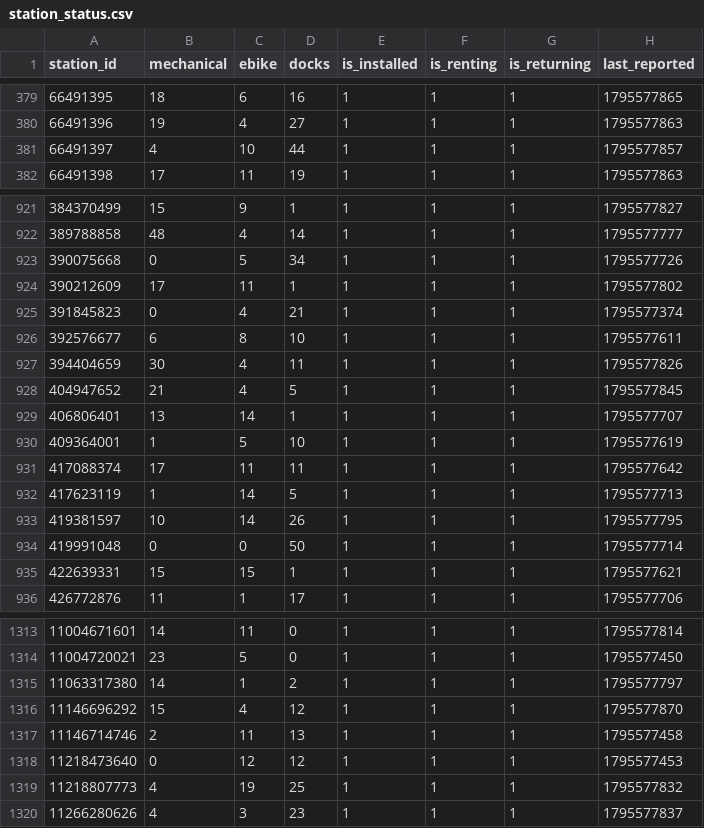
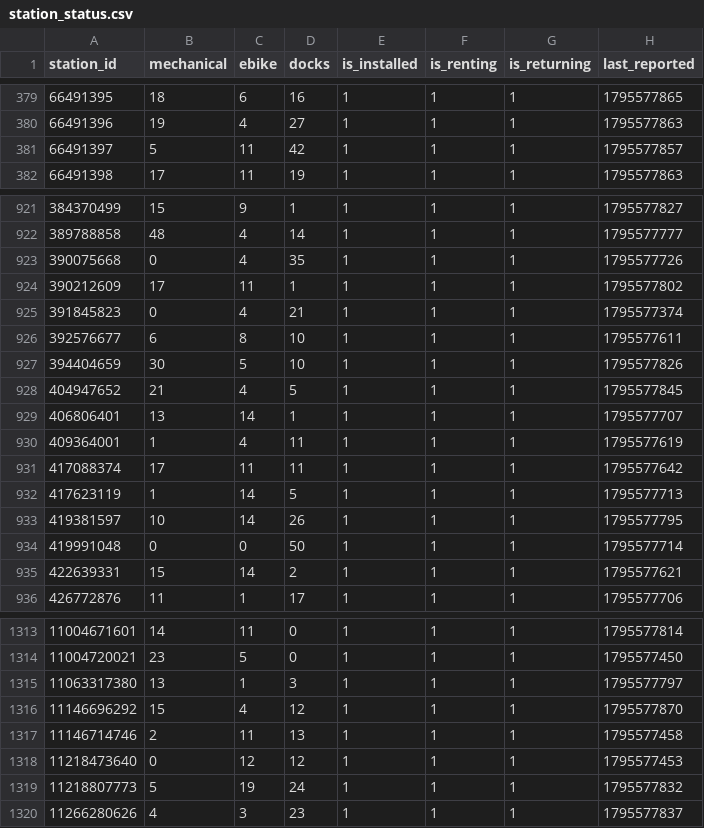
Before and after one commit to tibzsecondaire/velib-data, a CSV file: raw/station_status.csv, drawn as a sheet; only a part is shown, gaps mark what is left out; the diff covers the shown part only.

```diff
--- a/raw/station_status.csv
+++ b/raw/station_status.csv
@@ -380,3 +380,3 @@ station_id,mechanical,ebike,docks,is_installed,is_renting,is_returning,last_repo
 66491396,19,4,27,1,1,1,1795577863
-66491397,4,10,44,1,1,1,1795577857
+66491397,5,11,42,1,1,1,1795577857
 66491398,17,11,19,1,1,1,1795577863
@@ -922,3 +922,3 @@ station_id,mechanical,ebike,docks,is_installed,is_renting,is_returning,last_repo
 389788858,48,4,14,1,1,1,1795577777
-390075668,0,5,34,1,1,1,1795577726
+390075668,0,4,35,1,1,1,1795577726
 390212609,17,11,1,1,1,1,1795577802
@@ -926,6 +926,6 @@ station_id,mechanical,ebike,docks,is_installed,is_renting,is_returning,last_repo
 392576677,6,8,10,1,1,1,1795577611
-394404659,30,4,11,1,1,1,1795577826
+394404659,30,5,10,1,1,1,1795577826
 404947652,21,4,5,1,1,1,1795577845
 406806401,13,14,1,1,1,1,1795577707
-409364001,1,5,10,1,1,1,1795577619
+409364001,1,4,11,1,1,1,1795577619
 417088374,17,11,11,1,1,1,1795577642
@@ -934,3 +934,3 @@ station_id,mechanical,ebike,docks,is_installed,is_renting,is_returning,last_repo
 419991048,0,0,50,1,1,1,1795577714
-422639331,15,15,1,1,1,1,1795577621
+422639331,15,14,2,1,1,1,1795577621
 426772876,11,1,17,1,1,1,1795577706
@@ -1314,3 +1314,3 @@ station_id,mechanical,ebike,docks,is_installed,is_renting,is_returning,last_repo
 11004720021,23,5,0,1,1,1,1795577450
-11063317380,14,1,2,1,1,1,1795577797
+11063317380,13,1,3,1,1,1,1795577797
 11146696292,15,4,12,1,1,1,1795577870
@@ -1318,3 +1318,3 @@ station_id,mechanical,ebike,docks,is_installed,is_renting,is_returning,last_repo
 11218473640,0,12,12,1,1,1,1795577453
-11218807773,4,19,25,1,1,1,1795577832
+11218807773,5,19,24,1,1,1,1795577832
 11266280626,4,3,23,1,1,1,1795577837
```
Also changed, not shown: 90 edited cells elsewhere in this file, 1 other file.
